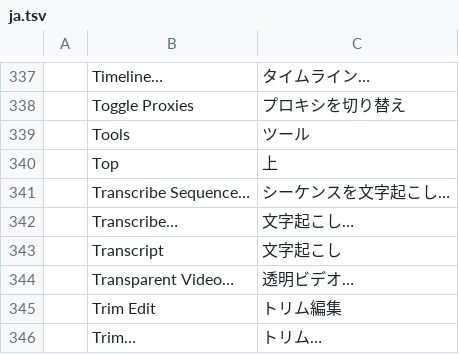
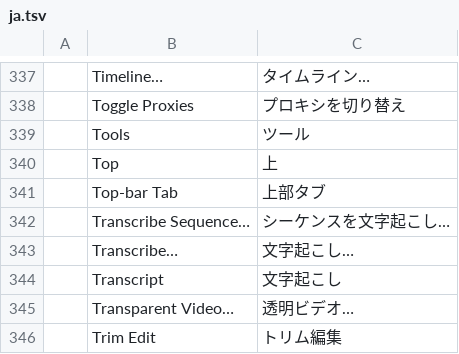
Before and after one commit to full-aigc-plugins/jianyingcraft, a TSV file: crates/ui-egui/src/i18n/ja.tsv, drawn as a sheet; only a part is shown, gaps mark what is left out; the shorter side is filled out with more unchanged rows; the diff names each change by its address in the sheet, - before the commit and + after, or states it on an @@ line.

```diff
--- a/crates/ui-egui/src/i18n/ja.tsv
+++ b/crates/ui-egui/src/i18n/ja.tsv
+row 341:  | Top-bar Tab | 上部タブ
```
Also changed, not shown: crates/ui-egui/src/i18n/es.tsv, crates/ui-egui/src/i18n/fr.tsv, 36 other files.
